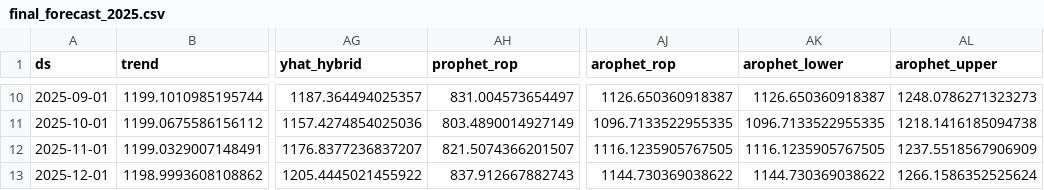
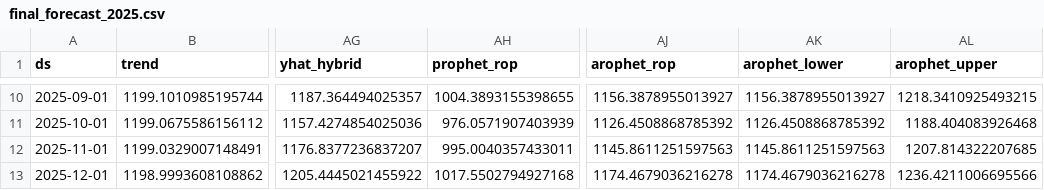
Before and after one commit to ashiqurrahmanshihab/Hybrid_Demand_Forecasting_and-Reorder_Point_Planning_Using_AROPHET, a CSV file: final_forecast_2025.csv, drawn as a sheet; only a part is shown, gaps mark what is left out; the diff covers the shown part only; the diff names each change by its address in the sheet, - before the commit and + after, or states it on an @@ line.

```diff
--- a/final_forecast_2025.csv
+++ b/final_forecast_2025.csv
-AH10 (prophet_rop): 831.004573654497
+AH10 (prophet_rop): 1004.3893155398655
-AJ10 (arophet_rop): 1126.650360918387
+AJ10 (arophet_rop): 1156.3878955013927
-AK10 (arophet_lower): 1126.650360918387
+AK10 (arophet_lower): 1156.3878955013927
-AL10 (arophet_upper): 1248.0786271323273
+AL10 (arophet_upper): 1218.3410925493215
-AH11 (prophet_rop): 803.4890014927149
+AH11 (prophet_rop): 976.0571907403939
-AJ11 (arophet_rop): 1096.7133522955335
+AJ11 (arophet_rop): 1126.4508868785392
-AK11 (arophet_lower): 1096.7133522955335
+AK11 (arophet_lower): 1126.4508868785392
-AL11 (arophet_upper): 1218.1416185094738
+AL11 (arophet_upper): 1188.404083926468
-AH12 (prophet_rop): 821.5074366201507
+AH12 (prophet_rop): 995.0040357433011
-AJ12 (arophet_rop): 1116.1235905767505
+AJ12 (arophet_rop): 1145.8611251597563
-AK12 (arophet_lower): 1116.1235905767505
+AK12 (arophet_lower): 1145.8611251597563
-AL12 (arophet_upper): 1237.5518567906909
+AL12 (arophet_upper): 1207.814322207685
-AH13 (prophet_rop): 837.912667882743
+AH13 (prophet_rop): 1017.5502794927168
-AJ13 (arophet_rop): 1144.730369038622
+AJ13 (arophet_rop): 1174.4679036216278
-AK13 (arophet_lower): 1144.730369038622
+AK13 (arophet_lower): 1174.4679036216278
-AL13 (arophet_upper): 1266.1586352525624
+AL13 (arophet_upper): 1236.4211006695566
```
Also changed, not shown: 32 edited cells elsewhere in this file, 1 other file.
